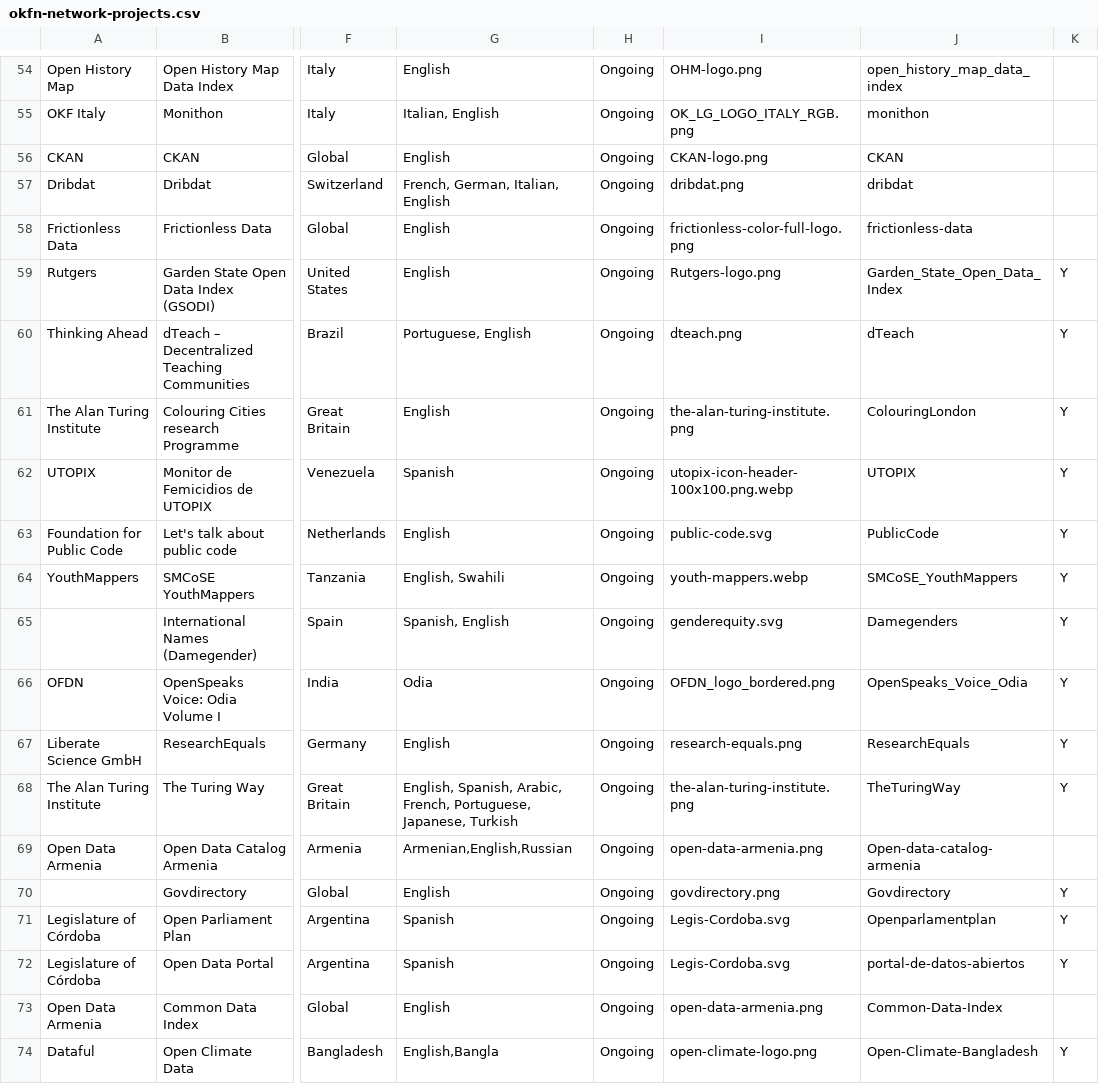
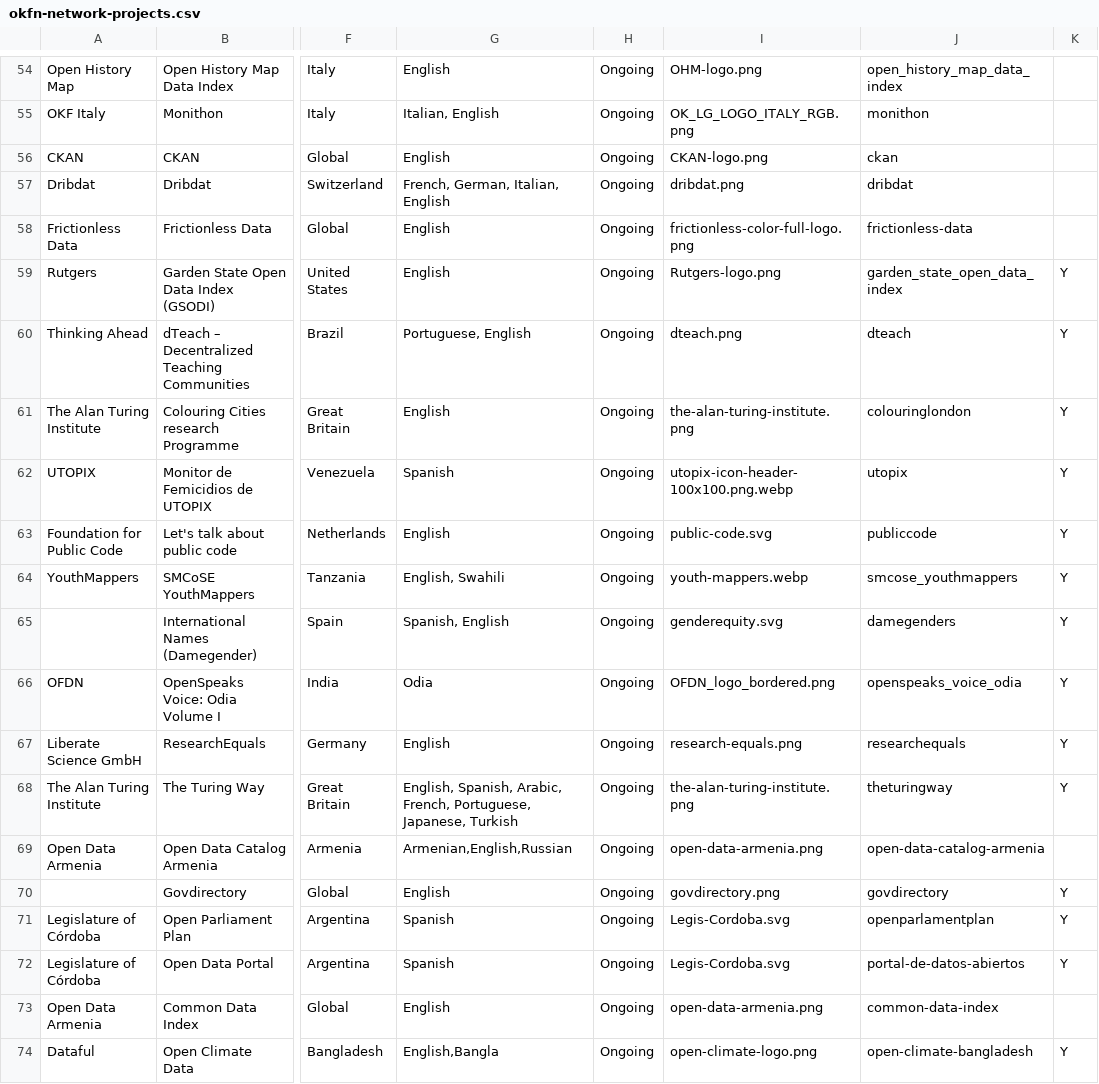
Before and after one commit to okfn/network, a CSV file: okfn-network-projects.csv, drawn as a sheet; only a part is shown, gaps mark what is left out; the diff names each change by its address in the sheet, - before the commit and + after, or states it on an @@ line.

Commit message:
put projects slug to lowercase

```diff
--- a/okfn-network-projects.csv
+++ b/okfn-network-projects.csv
-J56: CKAN
+J56: ckan
-J59: Garden_State_Open_Data_Index
+J59: garden_state_open_data_index
-J60: dTeach
+J60: dteach
-J61: ColouringLondon
+J61: colouringlondon
-J62: UTOPIX
+J62: utopix
-J63: PublicCode
+J63: publiccode
-J64: SMCoSE_YouthMappers
+J64: smcose_youthmappers
-J65: Damegenders
+J65: damegenders
-J66: OpenSpeaks_Voice_Odia
+J66: openspeaks_voice_odia
-J67: ResearchEquals
+J67: researchequals
-J68: TheTuringWay
+J68: theturingway
-J69: Open-data-catalog-armenia
+J69: open-data-catalog-armenia
-J70: Govdirectory
+J70: govdirectory
-J71: Openparlamentplan
+J71: openparlamentplan
-J73: Common-Data-Index
+J73: common-data-index
-J74: Open-Climate-Bangladesh
+J74: open-climate-bangladesh
```
Also changed, not shown: 1 other file.
